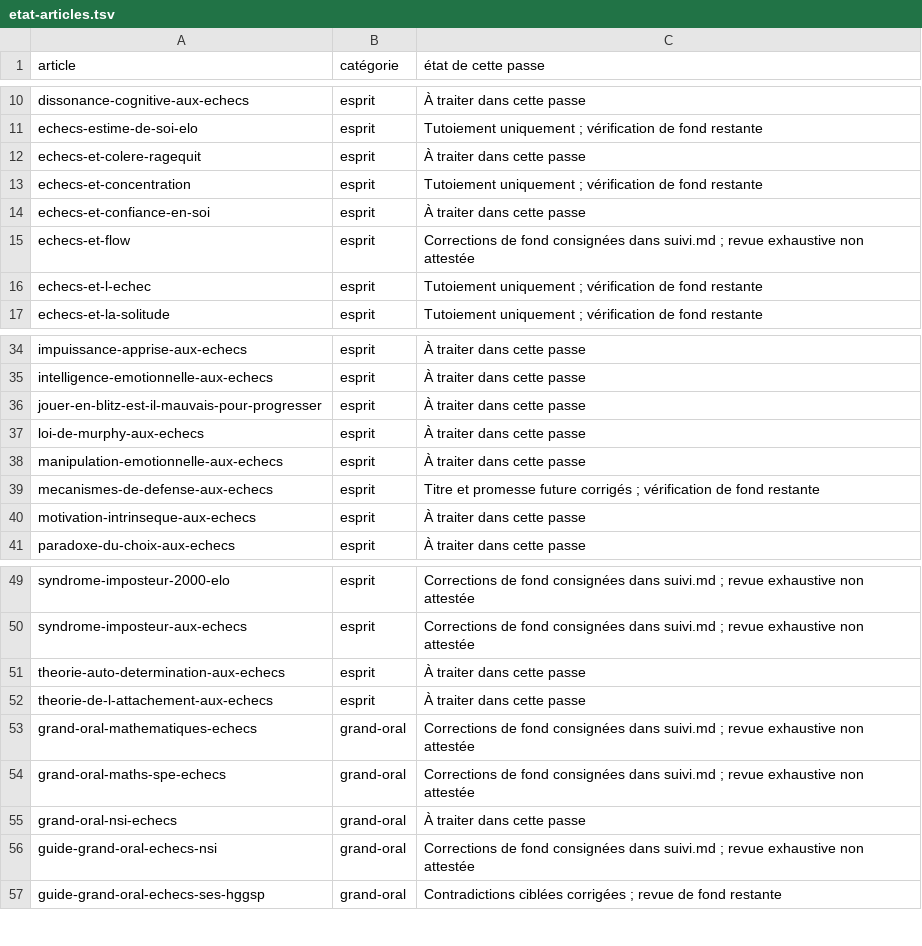
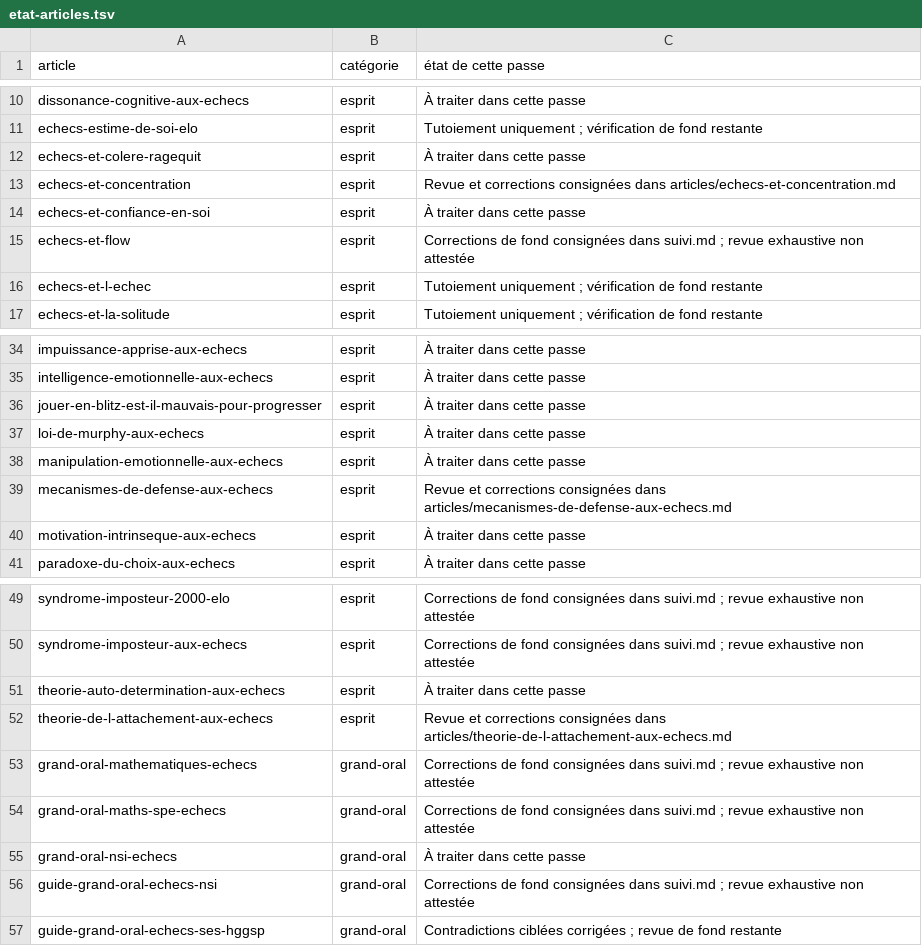
Before and after one commit to Frozalex/blogdungaucher, a TSV file: docs/corrections-editoriales/etat-articles.tsv, drawn as a sheet; only a part is shown, gaps mark what is left out.

Commit message:
Corrige les faits et la portée des sources : mecanismes-de-defense-aux-echecs

```diff
--- a/docs/corrections-editoriales/etat-articles.tsv
+++ b/docs/corrections-editoriales/etat-articles.tsv
@@ -12,3 +12,3 @@ echecs-estime-de-soi-elo	esprit	Tutoiement uniquement ; vérification de fond re
 echecs-et-colere-ragequit	esprit	À traiter dans cette passe
-echecs-et-concentration	esprit	Tutoiement uniquement ; vérification de fond restante
+echecs-et-concentration	esprit	Revue et corrections consignées dans articles/echecs-et-concentration.md
 echecs-et-confiance-en-soi	esprit	À traiter dans cette passe
@@ -38,3 +38,3 @@ loi-de-murphy-aux-echecs	esprit	À traiter dans cette passe
 manipulation-emotionnelle-aux-echecs	esprit	À traiter dans cette passe
-mecanismes-de-defense-aux-echecs	esprit	Titre et promesse future corrigés ; vérification de fond restante
+mecanismes-de-defense-aux-echecs	esprit	Revue et corrections consignées dans articles/mecanismes-de-defense-aux-echecs.md
 motivation-intrinseque-aux-echecs	esprit	À traiter dans cette passe
@@ -51,3 +51,3 @@ syndrome-imposteur-aux-echecs	esprit	Corrections de fond consignées dans suivi.
 theorie-auto-determination-aux-echecs	esprit	À traiter dans cette passe
-theorie-de-l-attachement-aux-echecs	esprit	À traiter dans cette passe
+theorie-de-l-attachement-aux-echecs	esprit	Revue et corrections consignées dans articles/theorie-de-l-attachement-aux-echecs.md
 grand-oral-mathematiques-echecs	grand-oral	Corrections de fond consignées dans suivi.md ; revue exhaustive non attestée
```
Also changed, not shown: 4 other files.
